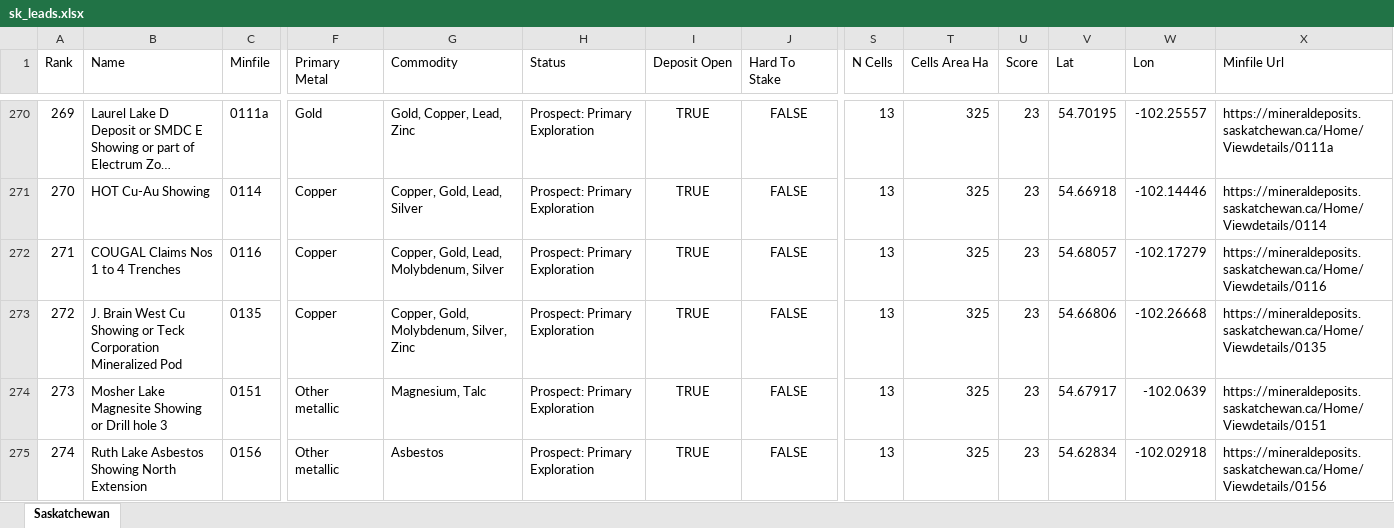
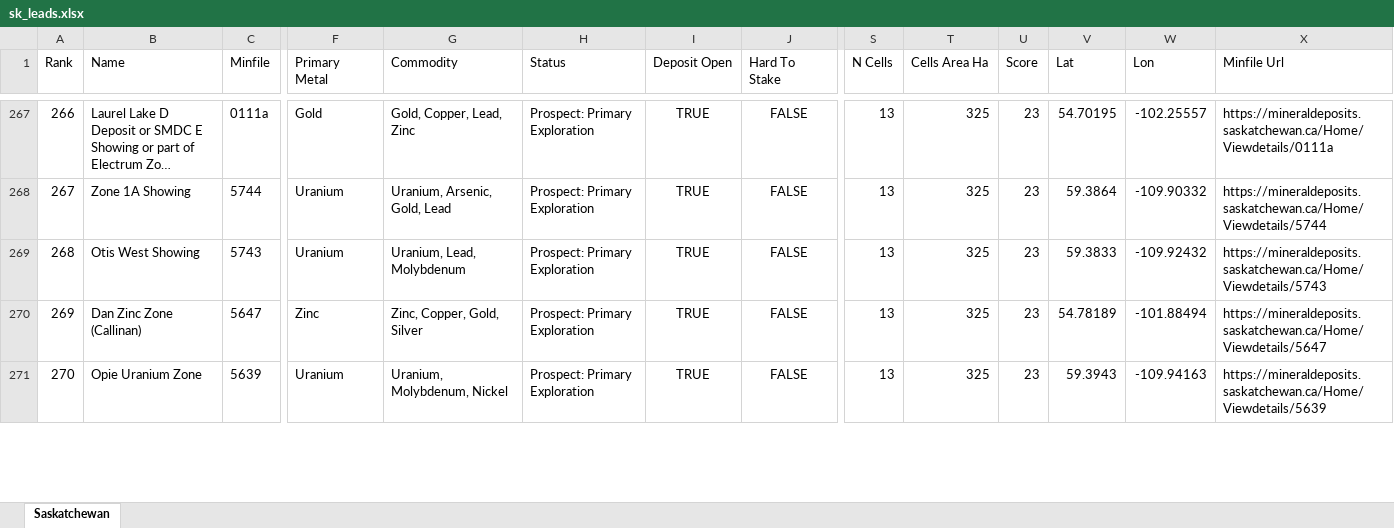
Before and after one commit to jaydeepdive/closeology, an Excel workbook: site/sk_leads.xlsx, sheet Saskatchewan, drawn as a sheet; only a part is shown, gaps mark what is left out; long unchanged cells end in …; values as stored, in another font and other column widths than the file's, no borders; removed rows and columns are numbered as before the commit, all else as after; rows hold the shown columns only; the diff covers the shown part only; the diff names each change by its address in the sheet, - before the commit and + after, or states it on an @@ line.

```diff
--- a/site/sk_leads.xlsx (sheet Saskatchewan)
+++ b/site/sk_leads.xlsx (sheet Saskatchewan)
@@ column A (Rank) renumbered from row 2 down @@
-B268 (Name): HOT Cu-Au Showing
+B268 (Name): Zone 1A Showing
-C268 (Minfile): 0114
+C268 (Minfile): 5744
-F268:F269 (Primary Metal): Copper
+F268:F269 (Primary Metal): Uranium
-G268 (Commodity): Copper, Gold, Lead, Silver
+G268 (Commodity): Uranium, Arsenic, Gold, Lead
-V268 (Lat): 54.66918
+V268 (Lat): 59.3864
-W268 (Lon): -102.14446
+W268 (Lon): -109.90332
-X268 (Minfile Url): https://mineraldeposits.saskatchewan.ca/Home/Viewdetails/0114
+X268 (Minfile Url): https://mineraldeposits.saskatchewan.ca/Home/Viewdetails/5744
-B269 (Name): COUGAL Claims Nos 1 to 4 Trenches
+B269 (Name): Otis West Showing
-C269 (Minfile): 0116
+C269 (Minfile): 5743
-G269 (Commodity): Copper, Gold, Lead, Molybdenum, Silver
+G269 (Commodity): Uranium, Lead, Molybdenum
-V269 (Lat): 54.68057
+V269 (Lat): 59.3833
-W269 (Lon): -102.17279
+W269 (Lon): -109.92432
-X269 (Minfile Url): https://mineraldeposits.saskatchewan.ca/Home/Viewdetails/0116
+X269 (Minfile Url): https://mineraldeposits.saskatchewan.ca/Home/Viewdetails/5743
-B270 (Name): J. Brain West Cu Showing or Teck Corporation Mineralized Pod
+B270 (Name): Dan Zinc Zone (Callinan)
-C270 (Minfile): 0135
+C270 (Minfile): 5647
-F270 (Primary Metal): Copper
+F270 (Primary Metal): Zinc
-G270 (Commodity): Copper, Gold, Molybdenum, Silver, Zinc
+G270 (Commodity): Zinc, Copper, Gold, Silver
-V270 (Lat): 54.66806
+V270 (Lat): 54.78189
-W270 (Lon): -102.26668
+W270 (Lon): -101.88494
-X270 (Minfile Url): https://mineraldeposits.saskatchewan.ca/Home/Viewdetails/0135
+X270 (Minfile Url): https://mineraldeposits.saskatchewan.ca/Home/Viewdetails/5647
-B271 (Name): Mosher Lake Magnesite Showing or Drill hole 3
+B271 (Name): Opie Uranium Zone
-C271 (Minfile): 0151
+C271 (Minfile): 5639
-F271 (Primary Metal): Other metallic
+F271 (Primary Metal): Uranium
-G271 (Commodity): Magnesium, Talc
+G271 (Commodity): Uranium, Molybdenum, Nickel
-V271 (Lat): 54.67917
+V271 (Lat): 59.3943
-W271 (Lon): -102.0639
+W271 (Lon): -109.94163
-X271 (Minfile Url): https://mineraldeposits.saskatchewan.ca/Home/Viewdetails/0151
+X271 (Minfile Url): https://mineraldeposits.saskatchewan.ca/Home/Viewdetails/5639
-row 275: 274 | Ruth Lake Asbestos Showing North Extension | 0156 | Other metallic | Asbestos | Prospect: Primary Exploration | TRUE | FALSE | 13 | 325 | 23 | 54.62834 | -102.02918 | https://mineraldeposits.saskatchewan.ca/Home/Viewdetails/0156
```
Also changed, not shown: 21 added rows, 26 removed rows, 377 moved rows and 309 edited cells elsewhere in this sheet, site/bc_leads.xlsx, site/ns_leads.xlsx, 29 other files.
